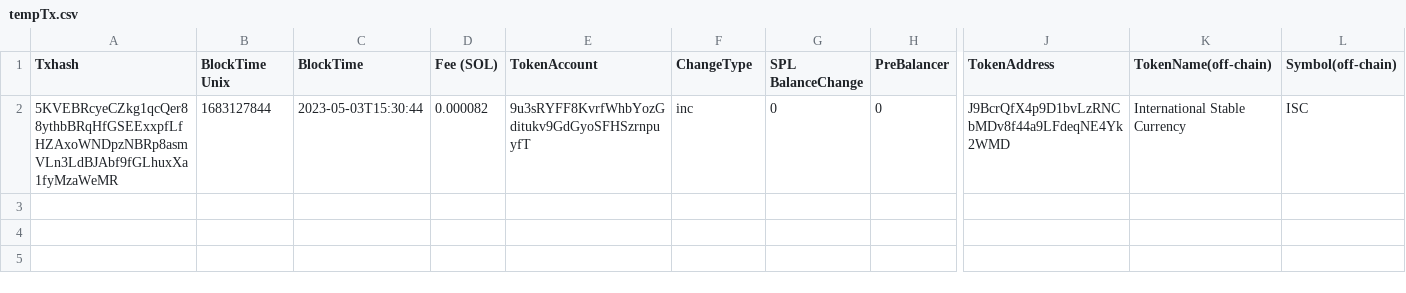
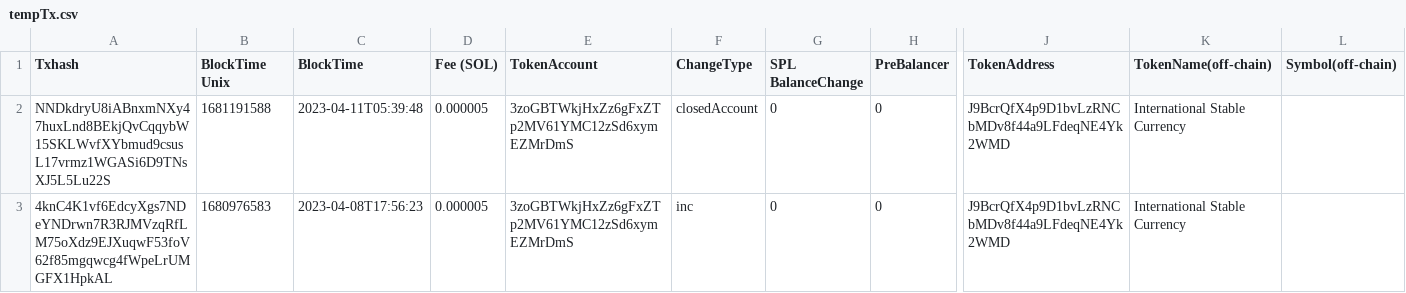
Before and after one commit to Gitmazter/ISC-holder-page, a CSV file: python_service/csv_files/tempTx.csv, drawn as a sheet; only a part is shown, gaps mark what is left out; addresses are those after the commit; rows hold the shown columns only; the diff names each change by its address in the sheet, - before the commit and + after, or states it on an @@ line.

```diff
--- a/python_service/csv_files/tempTx.csv
+++ b/python_service/csv_files/tempTx.csv
+row 2: NNDkdryU8iABnxmNXy47huxLnd8BEkjQvCqqybW15SKLWvfXYbmud9csusL17vrmz1WGASi6D9TNsXJ5L5Lu22S | 1681191588 | 2023-04-11T05:39:48 | 0.000005 | 3zoGBTWkjHxZz6gFxZTp2MV61YMC12zSd6xymEZMrDmS | closedAccount | 0 | 0 | J9BcrQfX4p9D1bvLzRNCbMDv8f44a9LFdeqNE4Yk2WMD | International Stable Currency
-A3 (Txhash): 5KVEBRcyeCZkg1qcQer88ythbBRqHfGSEExxpfLfHZAxoWNDpzNBRp8asmVLn3LdBJAbf9fGLhuxXa1fyMzaWeMR
+A3 (Txhash): 4knC4K1vf6EdcyXgs7NDeYNDrwn7R3RJMVzqRfLM75oXdz9EJXuqwF53foV62f85mgqwcg4fWpeLrUMGFX1HpkAL
-B3 (BlockTime Unix): 1683127844
+B3 (BlockTime Unix): 1680976583
-C3 (BlockTime): 2023-05-03T15:30:44
+C3 (BlockTime): 2023-04-08T17:56:23
-D3 (Fee (SOL)): 0.000082
+D3 (Fee (SOL)): 0.000005
-E3 (TokenAccount): 9u3sRYFF8KvrfWhbYozGditukv9GdGyoSFHSzrnpuyfT
+E3 (TokenAccount): 3zoGBTWkjHxZz6gFxZTp2MV61YMC12zSd6xymEZMrDmS
-L3 (Symbol(off-chain)): ISC
+L3 (Symbol(off-chain)): (empty)
```
Also changed, not shown: 2 other files.
